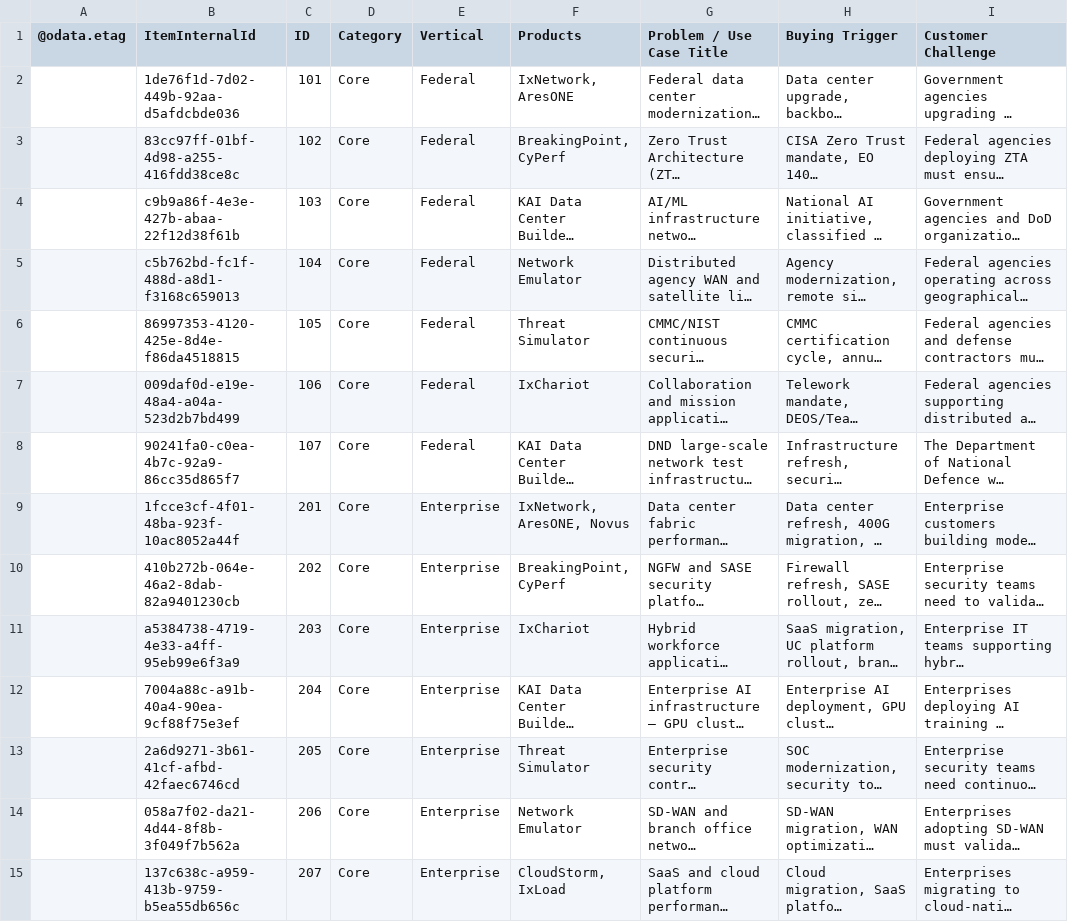
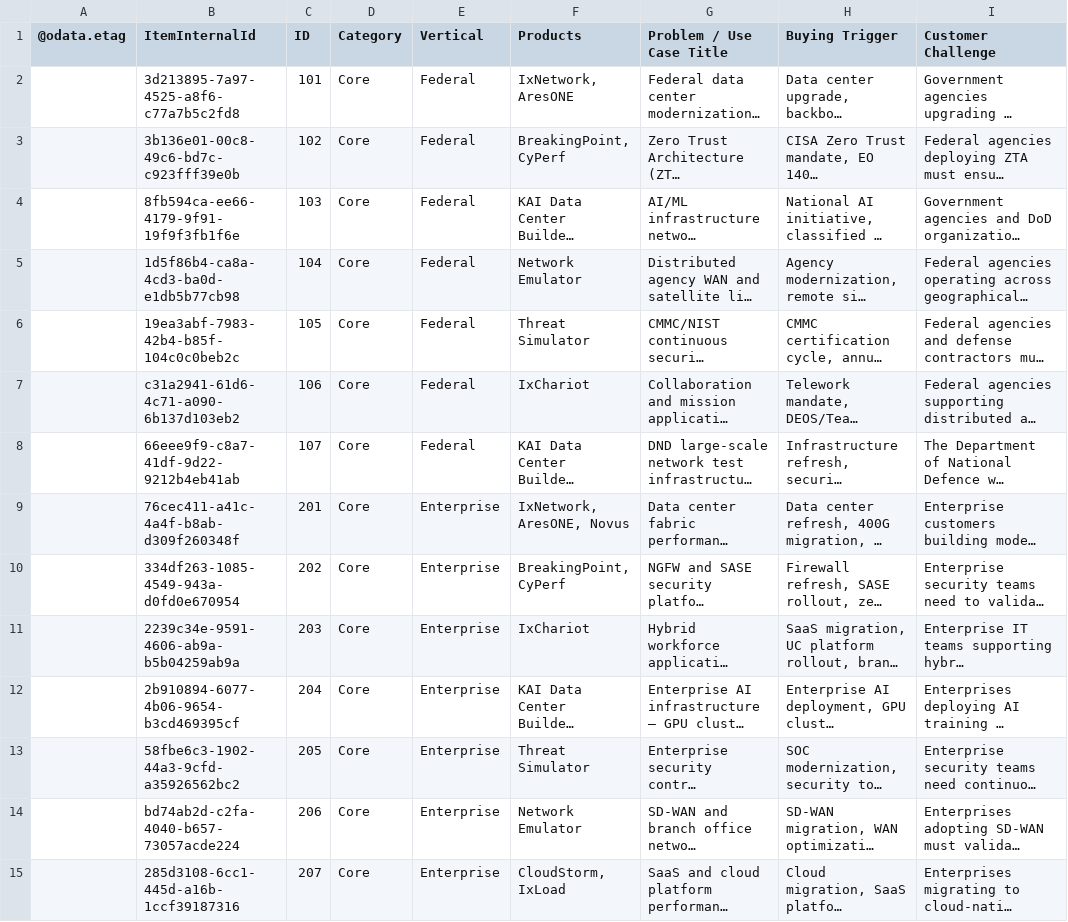
Before and after one commit to sksrinivasan27/keysight-nts-hub-pipeline, a CSV file: data/use_cases.csv, drawn as a sheet; only a part is shown; long unchanged cells end in …; the diff covers the shown part only; the diff names each change by its address in the sheet, - before the commit and + after, or states it on an @@ line.

Commit message:
Auto-update: Excel sync

```diff
--- a/data/use_cases.csv
+++ b/data/use_cases.csv
-B2 (ItemInternalId): 1de76f1d-7d02-449b-92aa-d5afdcbde036
+B2 (ItemInternalId): 3d213895-7a97-4525-a8f6-c77a7b5c2fd8
-B3 (ItemInternalId): 83cc97ff-01bf-4d98-a255-416fdd38ce8c
+B3 (ItemInternalId): 3b136e01-00c8-49c6-bd7c-c923fff39e0b
-B4 (ItemInternalId): c9b9a86f-4e3e-427b-abaa-22f12d38f61b
+B4 (ItemInternalId): 8fb594ca-ee66-4179-9f91-19f9f3fb1f6e
-B5 (ItemInternalId): c5b762bd-fc1f-488d-a8d1-f3168c659013
+B5 (ItemInternalId): 1d5f86b4-ca8a-4cd3-ba0d-e1db5b77cb98
-B6 (ItemInternalId): 86997353-4120-425e-8d4e-f86da4518815
+B6 (ItemInternalId): 19ea3abf-7983-42b4-b85f-104c0c0beb2c
-B7 (ItemInternalId): 009daf0d-e19e-48a4-a04a-523d2b7bd499
+B7 (ItemInternalId): c31a2941-61d6-4c71-a090-6b137d103eb2
-B8 (ItemInternalId): 90241fa0-c0ea-4b7c-92a9-86cc35d865f7
+B8 (ItemInternalId): 66eee9f9-c8a7-41df-9d22-9212b4eb41ab
-B9 (ItemInternalId): 1fcce3cf-4f01-48ba-923f-10ac8052a44f
+B9 (ItemInternalId): 76cec411-a41c-4a4f-b8ab-d309f260348f
-B10 (ItemInternalId): 410b272b-064e-46a2-8dab-82a9401230cb
+B10 (ItemInternalId): 334df263-1085-4549-943a-d0fd0e670954
-B11 (ItemInternalId): a5384738-4719-4e33-a4ff-95eb99e6f3a9
+B11 (ItemInternalId): 2239c34e-9591-4606-ab9a-b5b04259ab9a
-B12 (ItemInternalId): 7004a88c-a91b-40a4-90ea-9cf88f75e3ef
+B12 (ItemInternalId): 2b910894-6077-4b06-9654-b3cd469395cf
-B13 (ItemInternalId): 2a6d9271-3b61-41cf-afbd-42faec6746cd
+B13 (ItemInternalId): 58fbe6c3-1902-44a3-9cfd-a35926562bc2
-B14 (ItemInternalId): 058a7f02-da21-4d44-8f8b-3f049f7b562a
+B14 (ItemInternalId): bd74ab2d-c2fa-4040-b657-73057acde224
-B15 (ItemInternalId): 137c638c-a959-413b-9759-b5ea55db656c
+B15 (ItemInternalId): 285d3108-6cc1-445d-a16b-1ccf39187316
```
Also changed, not shown: 52 edited cells elsewhere in this file.
